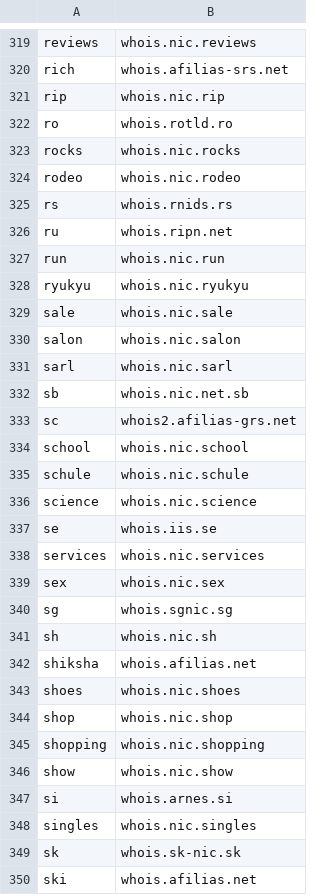
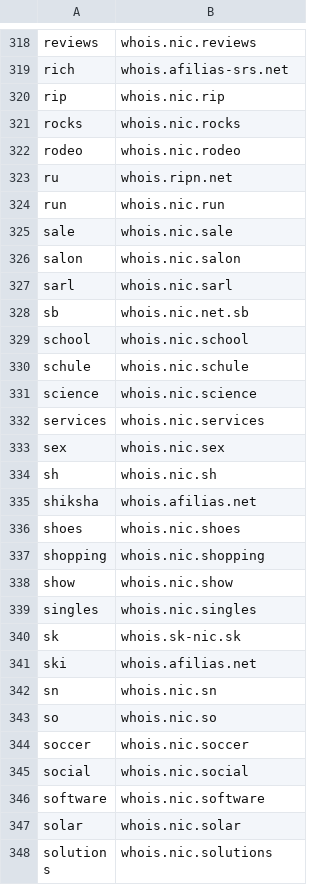
Before and after one commit to freemanbach/whois, a CSV file: data/data.csv, drawn as a sheet; only a part is shown, gaps mark what is left out; the shorter side is filled out with more unchanged rows; the diff covers the shown part only.

Commit message:
functional world-wide whois servers using http.

```diff
--- a/data/data.csv
+++ b/data/data.csv
@@ -321,9 +320,6 @@ rich,whois.afilias-srs.net
 rip,whois.nic.rip
-ro,whois.rotld.ro
 rocks,whois.nic.rocks
 rodeo,whois.nic.rodeo
-rs,whois.rnids.rs
 ru,whois.ripn.net
 run,whois.nic.run
-ryukyu,whois.nic.ryukyu
 sale,whois.nic.sale
@@ -332,3 +328,2 @@ sarl,whois.nic.sarl
 sb,whois.nic.net.sb
-sc,whois2.afilias-grs.net
 school,whois.nic.school
@@ -336,6 +331,4 @@ schule,whois.nic.schule
 science,whois.nic.science
-se,whois.iis.se
 services,whois.nic.services
 sex,whois.nic.sex
-sg,whois.sgnic.sg
 sh,whois.nic.sh
@@ -343,6 +336,4 @@ shiksha,whois.afilias.net
 shoes,whois.nic.shoes
-shop,whois.nic.shop
 shopping,whois.nic.shopping
 show,whois.nic.show
-si,whois.arnes.si
 singles,whois.nic.singles
```
Also changed, not shown: 13 removed rows elsewhere in this file.
